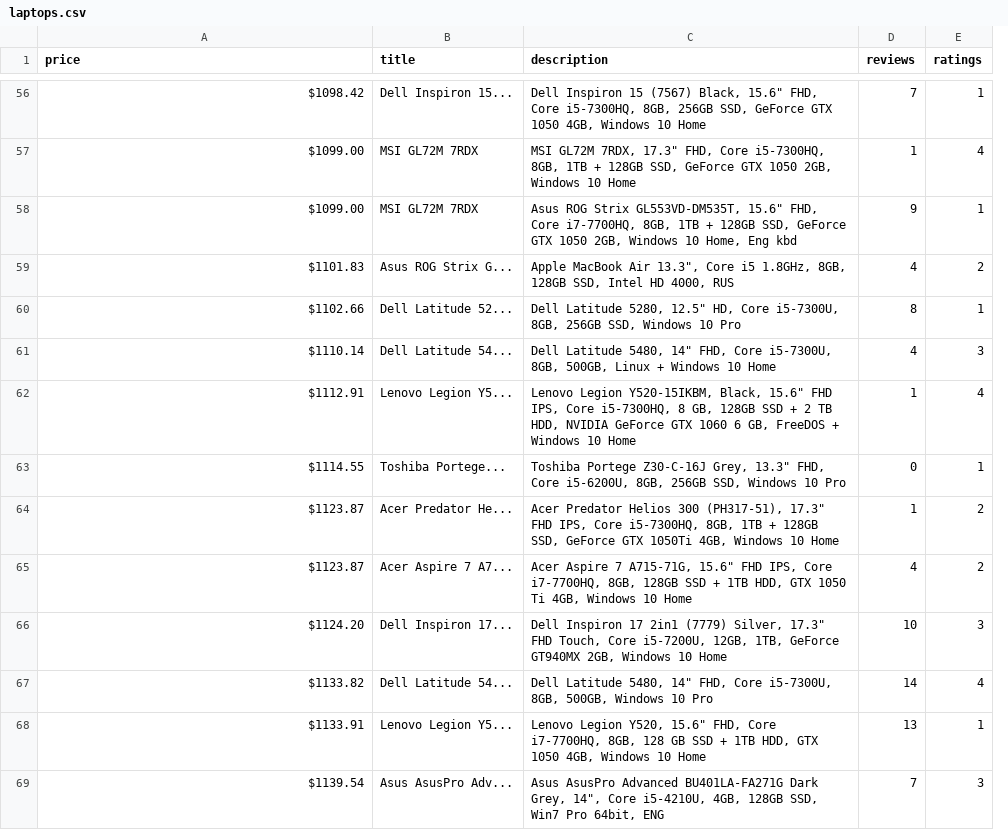
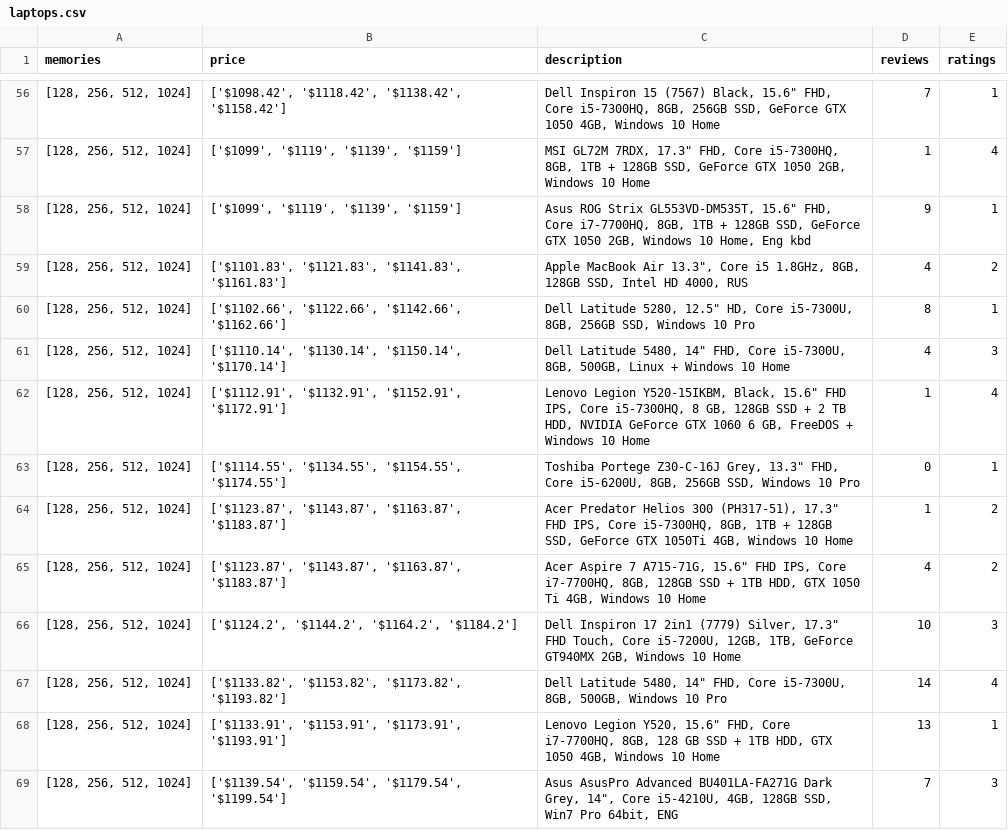
Before and after one commit to rosty-git/dagster-test, a CSV file: output/laptops.csv, drawn as a sheet; only a part is shown, gaps mark what is left out; removed rows and columns are numbered as before the commit, all else as after; the diff covers the shown part only; the diff names each change by its address in the sheet, - before the commit and + after, or states it on an @@ line.

```diff
--- a/output/laptops.csv
+++ b/output/laptops.csv
+column A (memories), rows 56-69: all [128, 256, 512, 1024]
-column B (title), rows 56-69: Dell Inspiron 15... | MSI GL72M 7RDX | MSI GL72M 7RDX | Asus ROG Strix G... | Dell Latitude 52... | Dell Latitude 54... | Lenovo Legion Y5... | Toshiba Portege... | Acer Predator He... | Acer Aspire 7 A7... | Dell Inspiron 17... | Dell Latitude 54... | Lenovo Legion Y5... | Asus AsusPro Adv...
-B56 (price): $1098.42
+B56 (price): ['$1098.42', '$1118.42', '$1138.42', '$1158.42']
-B57:B58 (price): $1099.00
+B57:B58 (price): ['$1099', '$1119', '$1139', '$1159']
-B59 (price): $1101.83
+B59 (price): ['$1101.83', '$1121.83', '$1141.83', '$1161.83']
-B60 (price): $1102.66
+B60 (price): ['$1102.66', '$1122.66', '$1142.66', '$1162.66']
-B61 (price): $1110.14
+B61 (price): ['$1110.14', '$1130.14', '$1150.14', '$1170.14']
-B62 (price): $1112.91
+B62 (price): ['$1112.91', '$1132.91', '$1152.91', '$1172.91']
-B63 (price): $1114.55
+B63 (price): ['$1114.55', '$1134.55', '$1154.55', '$1174.55']
-B64:B65 (price): $1123.87
+B64:B65 (price): ['$1123.87', '$1143.87', '$1163.87', '$1183.87']
-B66 (price): $1124.20
+B66 (price): ['$1124.2', '$1144.2', '$1164.2', '$1184.2']
-B67 (price): $1133.82
+B67 (price): ['$1133.82', '$1153.82', '$1173.82', '$1193.82']
-B68 (price): $1133.91
+B68 (price): ['$1133.91', '$1153.91', '$1173.91', '$1193.91']
-B69 (price): $1139.54
+B69 (price): ['$1139.54', '$1159.54', '$1179.54', '$1199.54']
```
Also changed, not shown: 103 edited cells elsewhere in this file, output/allinone-popup-links.csv, output/allinone.csv, 10 other files.
